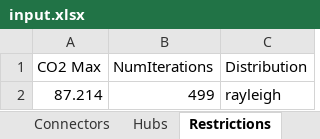
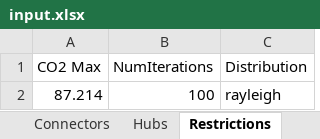
Before and after one commit to jtrobinson57/fscmodel-monte-carlo, an Excel workbook: input.xlsx, sheet Restrictions, drawn as a sheet; values as stored, in another font and other column widths than the file's, no borders; the diff names each change by its address in the sheet, - before the commit and + after, or states it on an @@ line.

```diff
--- a/input.xlsx (sheet Restrictions)
+++ b/input.xlsx (sheet Restrictions)
-B2 (NumIterations): 499
+B2 (NumIterations): 100
```
Also changed, not shown: output.xlsx, 3 other files.
